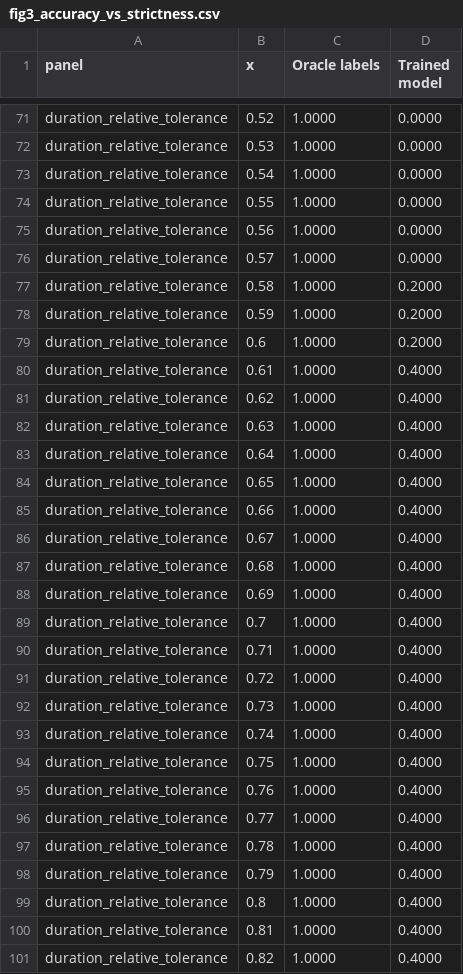
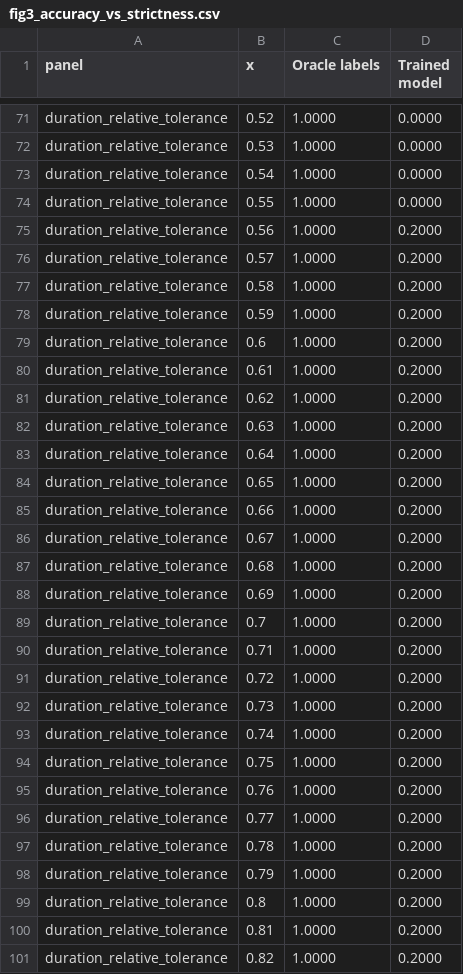
Before and after one commit to code-Harsh247/AskTheSensors, a CSV file: results/fig3_accuracy_vs_strictness.csv, drawn as a sheet; only a part is shown, gaps mark what is left out; the diff covers the shown part only.

```diff
--- a/results/fig3_accuracy_vs_strictness.csv
+++ b/results/fig3_accuracy_vs_strictness.csv
@@ -74,4 +74,4 @@ duration_relative_tolerance,0.54,1.0000,0.0000
 duration_relative_tolerance,0.55,1.0000,0.0000
-duration_relative_tolerance,0.56,1.0000,0.0000
-duration_relative_tolerance,0.57,1.0000,0.0000
+duration_relative_tolerance,0.56,1.0000,0.2000
+duration_relative_tolerance,0.57,1.0000,0.2000
 duration_relative_tolerance,0.58,1.0000,0.2000
@@ -79,23 +79,23 @@ duration_relative_tolerance,0.59,1.0000,0.2000
 duration_relative_tolerance,0.6,1.0000,0.2000
-duration_relative_tolerance,0.61,1.0000,0.4000
-duration_relative_tolerance,0.62,1.0000,0.4000
-duration_relative_tolerance,0.63,1.0000,0.4000
-duration_relative_tolerance,0.64,1.0000,0.4000
-duration_relative_tolerance,0.65,1.0000,0.4000
-duration_relative_tolerance,0.66,1.0000,0.4000
-duration_relative_tolerance,0.67,1.0000,0.4000
-duration_relative_tolerance,0.68,1.0000,0.4000
-duration_relative_tolerance,0.69,1.0000,0.4000
-duration_relative_tolerance,0.7,1.0000,0.4000
-duration_relative_tolerance,0.71,1.0000,0.4000
-duration_relative_tolerance,0.72,1.0000,0.4000
-duration_relative_tolerance,0.73,1.0000,0.4000
-duration_relative_tolerance,0.74,1.0000,0.4000
-duration_relative_tolerance,0.75,1.0000,0.4000
-duration_relative_tolerance,0.76,1.0000,0.4000
-duration_relative_tolerance,0.77,1.0000,0.4000
-duration_relative_tolerance,0.78,1.0000,0.4000
-duration_relative_tolerance,0.79,1.0000,0.4000
-duration_relative_tolerance,0.8,1.0000,0.4000
-duration_relative_tolerance,0.81,1.0000,0.4000
-duration_relative_tolerance,0.82,1.0000,0.4000
+duration_relative_tolerance,0.61,1.0000,0.2000
+duration_relative_tolerance,0.62,1.0000,0.2000
+duration_relative_tolerance,0.63,1.0000,0.2000
+duration_relative_tolerance,0.64,1.0000,0.2000
+duration_relative_tolerance,0.65,1.0000,0.2000
+duration_relative_tolerance,0.66,1.0000,0.2000
+duration_relative_tolerance,0.67,1.0000,0.2000
+duration_relative_tolerance,0.68,1.0000,0.2000
+duration_relative_tolerance,0.69,1.0000,0.2000
+duration_relative_tolerance,0.7,1.0000,0.2000
+duration_relative_tolerance,0.71,1.0000,0.2000
+duration_relative_tolerance,0.72,1.0000,0.2000
+duration_relative_tolerance,0.73,1.0000,0.2000
+duration_relative_tolerance,0.74,1.0000,0.2000
+duration_relative_tolerance,0.75,1.0000,0.2000
+duration_relative_tolerance,0.76,1.0000,0.2000
+duration_relative_tolerance,0.77,1.0000,0.2000
+duration_relative_tolerance,0.78,1.0000,0.2000
+duration_relative_tolerance,0.79,1.0000,0.2000
+duration_relative_tolerance,0.8,1.0000,0.2000
+duration_relative_tolerance,0.81,1.0000,0.2000
+duration_relative_tolerance,0.82,1.0000,0.2000
```
Also changed, not shown: 14 edited cells elsewhere in this file, results/fig1_accuracy_by_question_type.csv, 8 other files.
